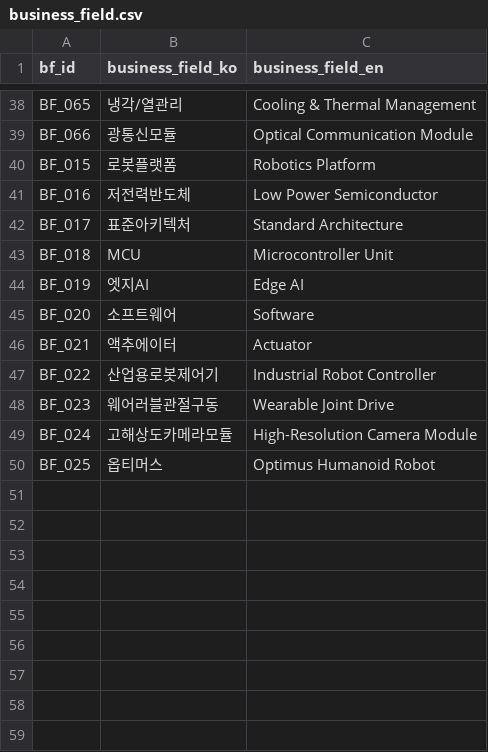
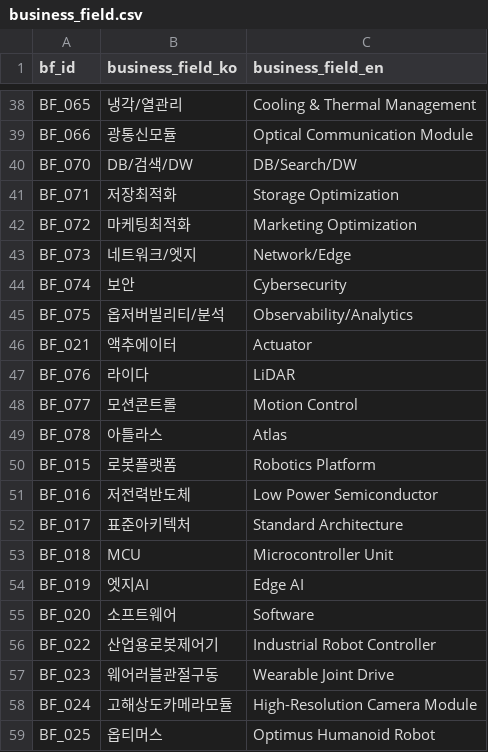
Before and after one commit to kang0302/import_MT, a CSV file: data/master/business_field.csv, drawn as a sheet; only a part is shown, gaps mark what is left out.

```diff
--- a/data/master/business_field.csv
+++ b/data/master/business_field.csv
@@ -39,2 +39,12 @@ BF_065,냉각/열관리,Cooling & Thermal Management
 BF_066,광통신모듈,Optical Communication Module
+BF_070,DB/검색/DW,DB/Search/DW
+BF_071,저장최적화,Storage Optimization
+BF_072,마케팅최적화,Marketing Optimization
+BF_073,네트워크/엣지,Network/Edge
+BF_074,보안,Cybersecurity
+BF_075,옵저버빌리티/분석,Observability/Analytics
+BF_021,액추에이터,Actuator
+BF_076,라이다,LiDAR
+BF_077,모션콘트롤,Motion Control
+BF_078,아틀라스,Atlas
 BF_015,로봇플랫폼,Robotics Platform
@@ -45,3 +55,2 @@ BF_019,엣지AI,Edge AI
 BF_020,소프트웨어,Software
-BF_021,액추에이터,Actuator
 BF_022,산업용로봇제어기,Industrial Robot Controller
```
Also changed, not shown: data/master/asset.csv, data/master/macro.csv, 2 other files.
